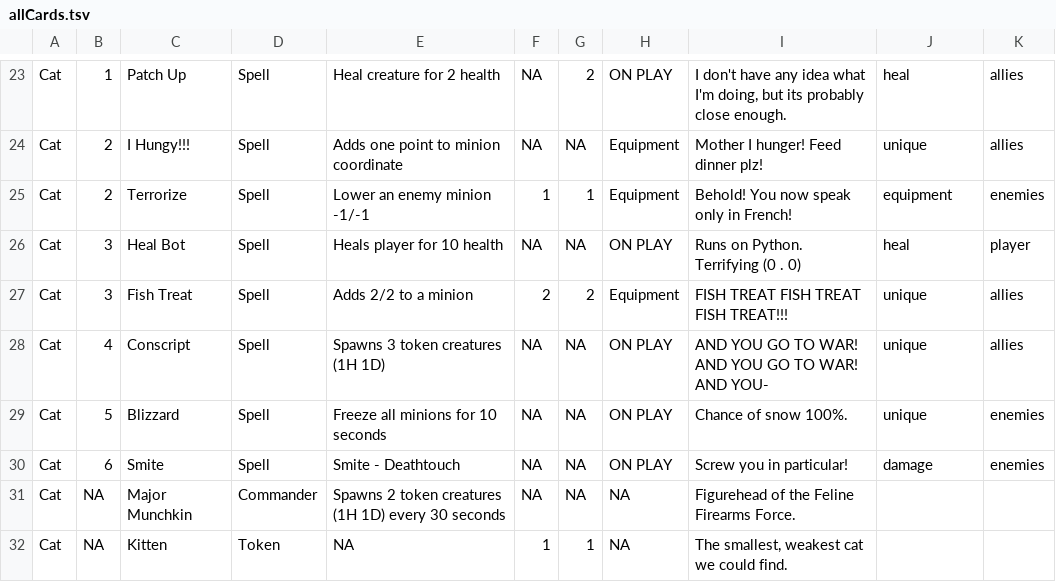
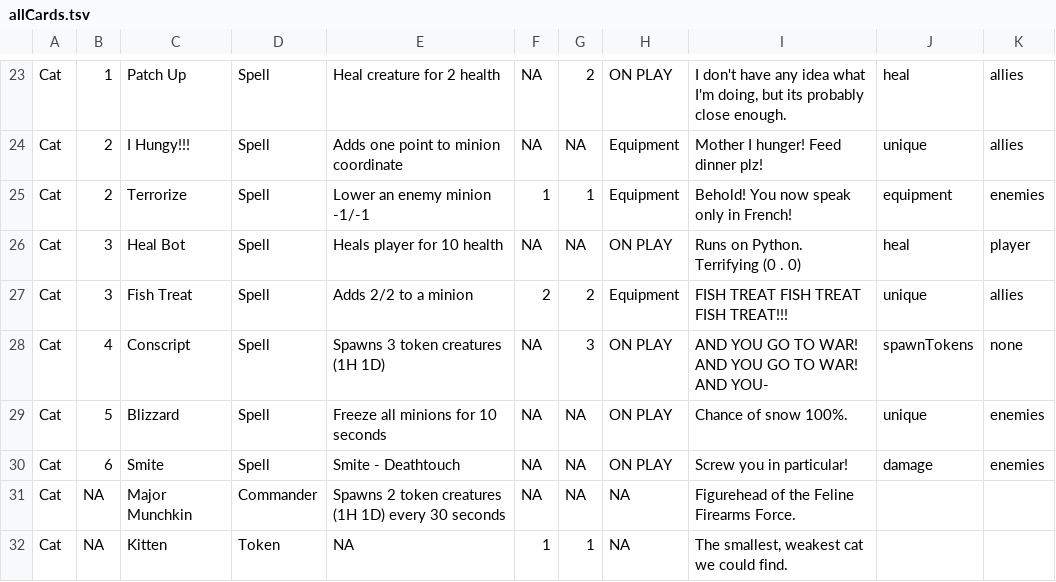
Before and after one commit to The-MEDINA/Summer-2026-co-op, a TSV file: Assets/Database/allCards.tsv, drawn as a sheet; only a part is shown, gaps mark what is left out.

```diff
--- a/Assets/Database/allCards.tsv
+++ b/Assets/Database/allCards.tsv
@@ -27,3 +27,3 @@ Cat	3	Heal Bot	Spell	Heals player for 10 health	NA	NA	ON PLAY	"Runs on Python. T
 Cat	3	Fish Treat	Spell	Adds 2/2 to a minion	2	2	Equipment	"FISH TREAT FISH TREAT FISH TREAT!!!"	unique	allies
-Cat	4	Conscript	Spell	Spawns 3 token creatures (1H 1D)	NA	NA	ON PLAY	"AND YOU GO TO WAR! AND YOU GO TO WAR! AND YOU-"	unique	allies
+Cat	4	Conscript	Spell	Spawns 3 token creatures (1H 1D)	NA	3	ON PLAY	"AND YOU GO TO WAR! AND YOU GO TO WAR! AND YOU-"	spawnTokens	none
 Cat	5	Blizzard	Spell	Freeze all minions for 10 seconds	NA	NA	ON PLAY	"Chance of snow 100%."	unique	enemies
```
Also changed, not shown: 3 other files.
